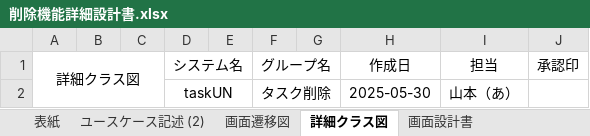
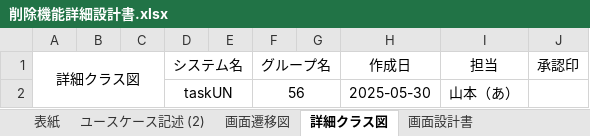
Before and after one commit to comsize-Furudate/taskUN, an Excel workbook: Documents/削除機能詳細設計書.xlsx, sheet 詳細クラス図, drawn as a sheet; values as stored, in another font and other column widths than the file's, no borders; charts and pictures not drawn; the diff names each change by its address in the sheet, - before the commit and + after, or states it on an @@ line.

Commit message:
削除機能詳細設計書_最終

```diff
--- a/Documents/削除機能詳細設計書.xlsx (sheet 詳細クラス図)
+++ b/Documents/削除機能詳細設計書.xlsx (sheet 詳細クラス図)
-F2 (グループ名): タスク削除
+F2 (グループ名): 56
```
Also changed, not shown: charts or pictures.
